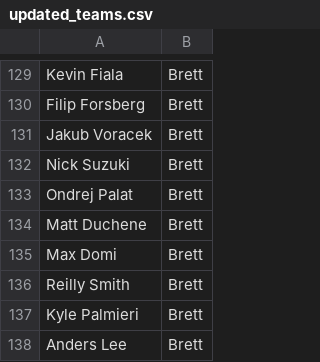
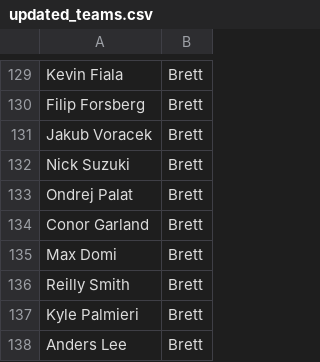
Before and after one commit to eric-thiel/nhl_friends_pool, a CSV file: updated_teams.csv, drawn as a sheet; only a part is shown, gaps mark what is left out.

```diff
--- a/updated_teams.csv
+++ b/updated_teams.csv
@@ -133,3 +133,3 @@
 "Ondrej Palat","Brett"
-"Matt Duchene","Brett"
+"Conor Garland","Brett"
 "Max Domi","Brett"
```
Also changed, not shown: updated_stats.csv.
